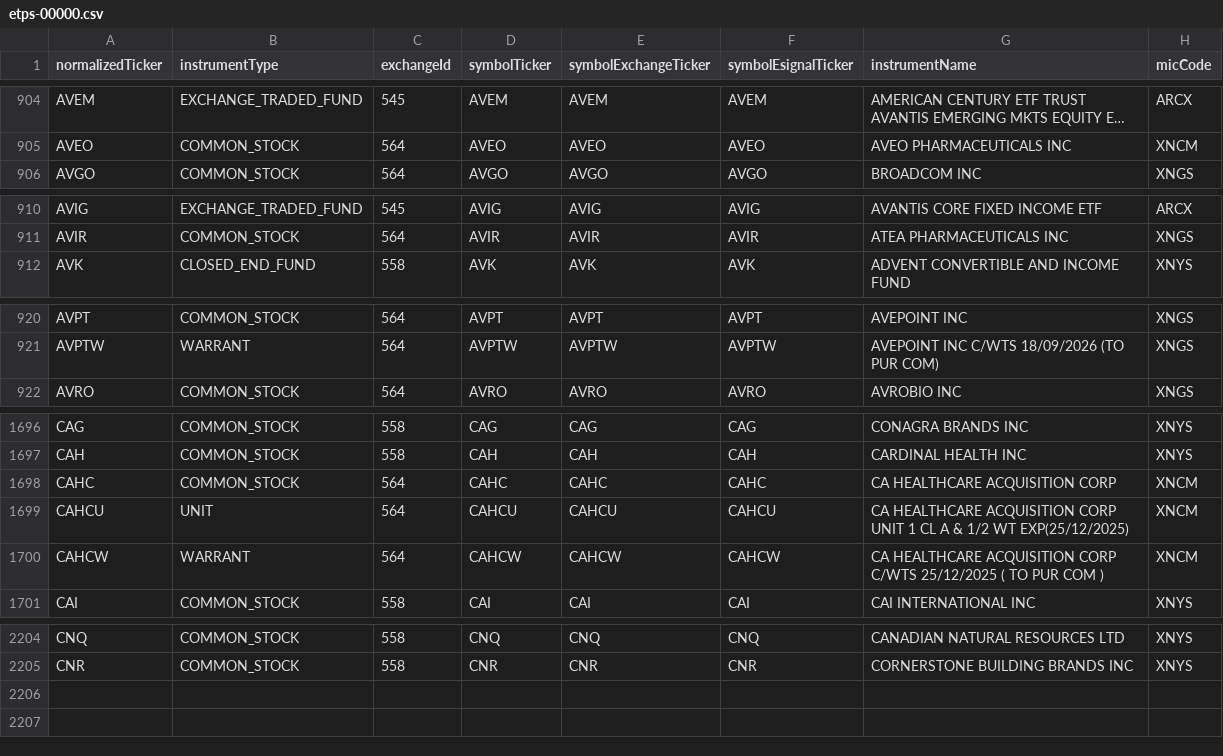
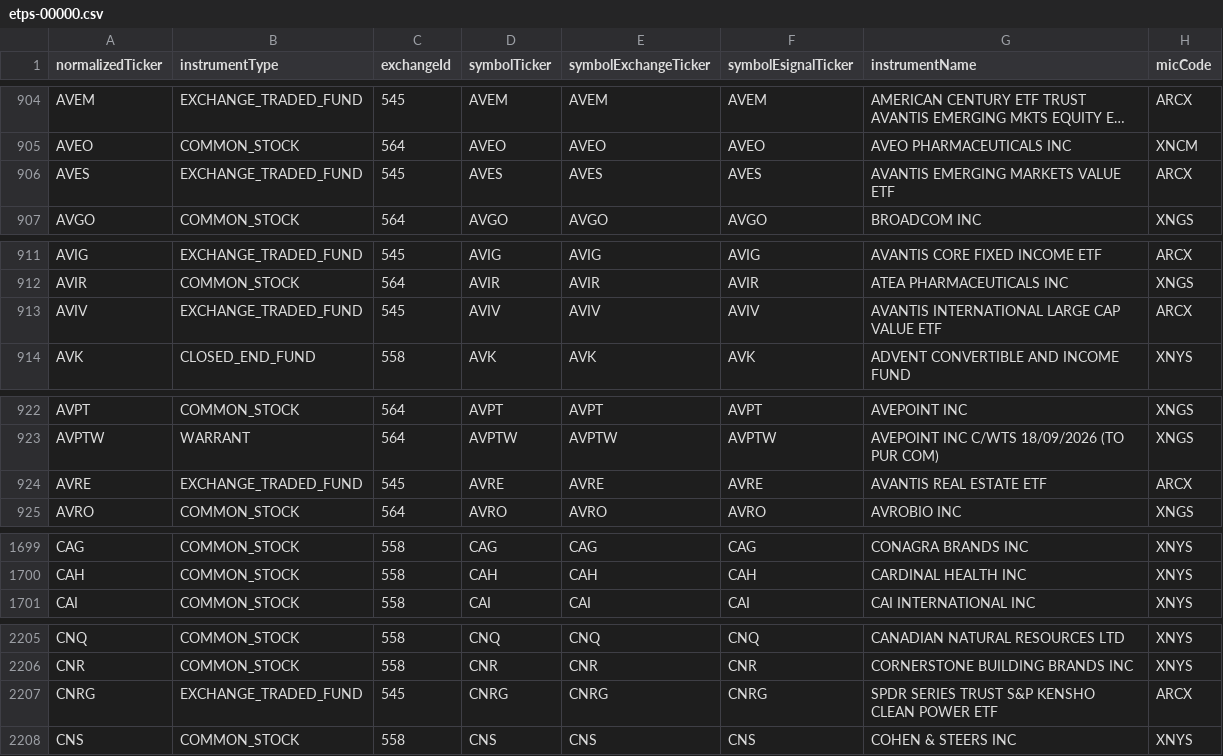
Before and after one commit to haoenhui/nyse-listed-etps, a CSV file: etps-00000.csv, drawn as a sheet; only a part is shown, gaps mark what is left out; long unchanged cells end in …; removed rows and columns are numbered as before the commit, all else as after; the diff covers the shown part only; the diff names each change by its address in the sheet, - before the commit and + after, or states it on an @@ line.

```diff
--- a/etps-00000.csv
+++ b/etps-00000.csv
+row 906: AVES | EXCHANGE_TRADED_FUND | 545 | AVES | AVES | AVES | AVANTIS EMERGING MARKETS VALUE ETF | ARCX
+row 913: AVIV | EXCHANGE_TRADED_FUND | 545 | AVIV | AVIV | AVIV | AVANTIS INTERNATIONAL LARGE CAP VALUE ETF | ARCX
+row 924: AVRE | EXCHANGE_TRADED_FUND | 545 | AVRE | AVRE | AVRE | AVANTIS REAL ESTATE ETF | ARCX
-row 1698: CAHC | COMMON_STOCK | 564 | CAHC | CAHC | CAHC | CA HEALTHCARE ACQUISITION CORP | XNCM
-row 1699: CAHCU | UNIT | 564 | CAHCU | CAHCU | CAHCU | CA HEALTHCARE ACQUISITION CORP UNIT 1 CL A & 1/2 WT EXP(25/12/2025) | XNCM
-row 1700: CAHCW | WARRANT | 564 | CAHCW | CAHCW | CAHCW | CA HEALTHCARE ACQUISITION CORP C/WTS 25/12/2025 ( TO PUR COM ) | XNCM
+row 2207: CNRG | EXCHANGE_TRADED_FUND | 545 | CNRG | CNRG | CNRG | SPDR SERIES TRUST S&P KENSHO CLEAN POWER ETF | ARCX
+row 2208: CNS | COMMON_STOCK | 558 | CNS | CNS | CNS | COHEN & STEERS INC | XNYS
```
Also changed, not shown: 1 added row elsewhere in this file, etps-02000.csv, etps-04000.csv, 3 other files.
